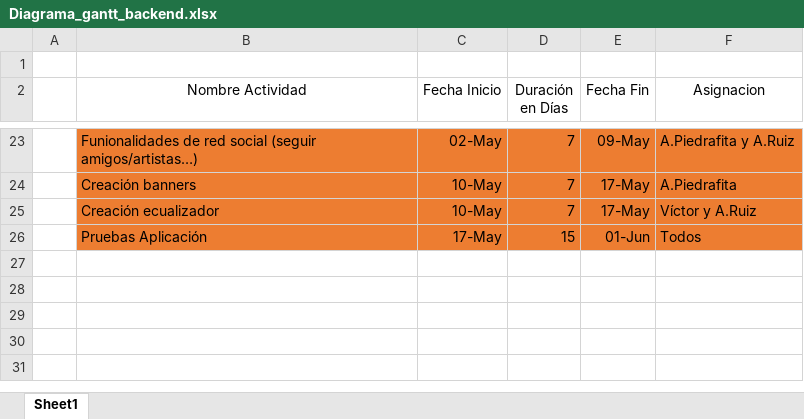
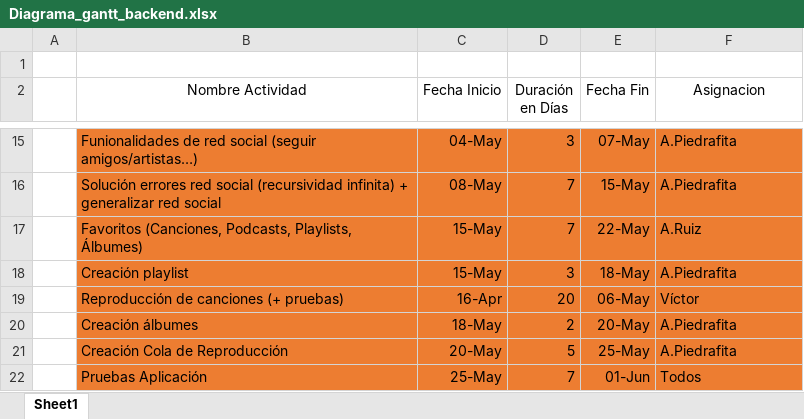
Before and after one commit to UNIZAR-30226-2020-03/Memoria, an Excel workbook: MemoriaPlantillaGestiónV1/Diagrama_gantt_backend.xlsx, sheet Sheet1, drawn as a sheet; only a part is shown, gaps mark what is left out; values as stored, in another font and other column widths than the file's, no borders; charts and pictures not drawn; removed rows and columns are numbered as before the commit, all else as after; the diff covers the shown part only; the diff names each change by its address in the sheet, - before the commit and + after, or states it on an @@ line.

```diff
--- a/MemoriaPlantillaGestiónV1/Diagrama_gantt_backend.xlsx (sheet Sheet1)
+++ b/MemoriaPlantillaGestiónV1/Diagrama_gantt_backend.xlsx (sheet Sheet1)
-C15 (Fecha Inicio): 02-May
+C15 (Fecha Inicio): 04-May
-D15 (Duración en Días): 7
+D15 (Duración en Días): 3
-E15 (Fecha Fin): 09-May
+E15 (Fecha Fin): 07-May
-F15 (Asignacion): A.Piedrafita y A.Ruiz
+F15 (Asignacion): A.Piedrafita
-B16 (Nombre Actividad): Creación banners
+B16 (Nombre Actividad): Solución errores red social (recursividad infinita) + generalizar red social
-C16 (Fecha Inicio): 10-May
+C16 (Fecha Inicio): 08-May
-E16 (Fecha Fin): 17-May
+E16 (Fecha Fin): 15-May
-row 25:  | Creación ecualizador | 10-May | 7 | 17-May | Víctor y A.Ruiz
+row 17:  | Favoritos (Canciones, Podcasts, Playlists, Álbumes) | 15-May | 7 | 22-May | A.Ruiz
+row 18:  | Creación playlist | 15-May | 3 | 18-May | A.Piedrafita
+row 19:  | Reproducción de canciones (+ pruebas) | 16-Apr | 20 | 06-May | Víctor
+row 20:  | Creación álbumes | 18-May | 2 | 20-May | A.Piedrafita
+row 21:  | Creación Cola de Reproducción | 20-May | 5 | 25-May | A.Piedrafita
-C22 (Fecha Inicio): 17-May
+C22 (Fecha Inicio): 25-May
-D22 (Duración en Días): 15
+D22 (Duración en Días): 7
```
Also changed, not shown: 1 added row, 9 removed rows and 22 edited cells elsewhere in this sheet, formulas that keep their value, charts or pictures.
